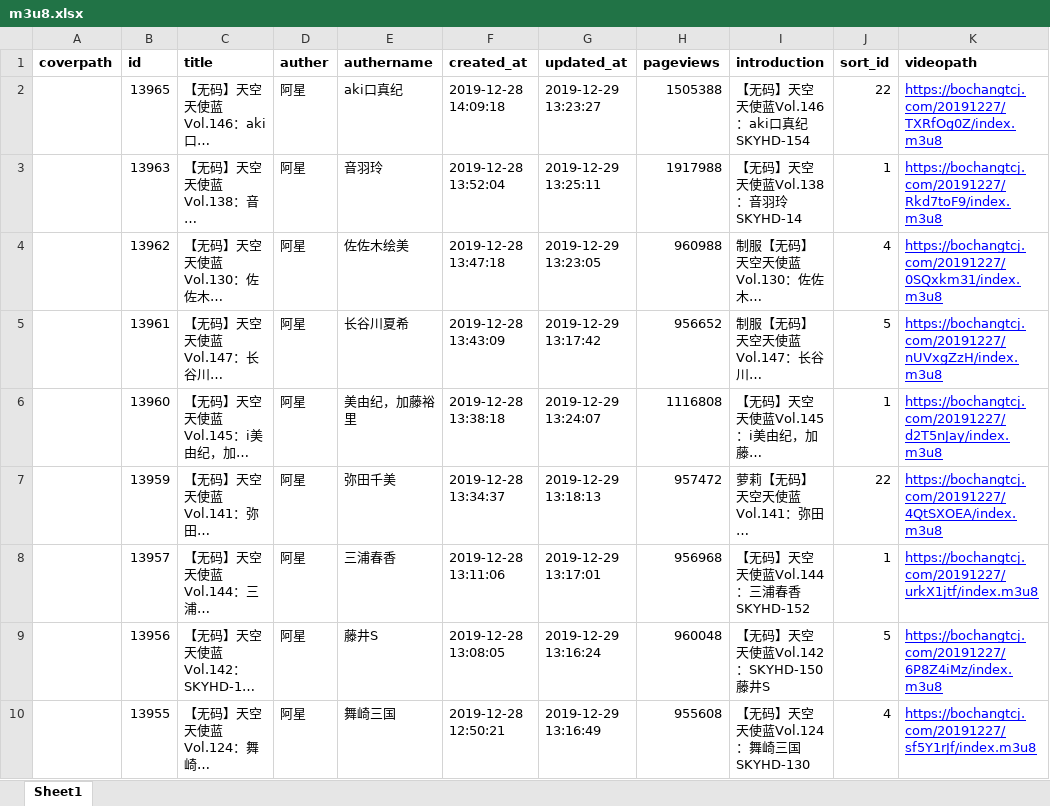
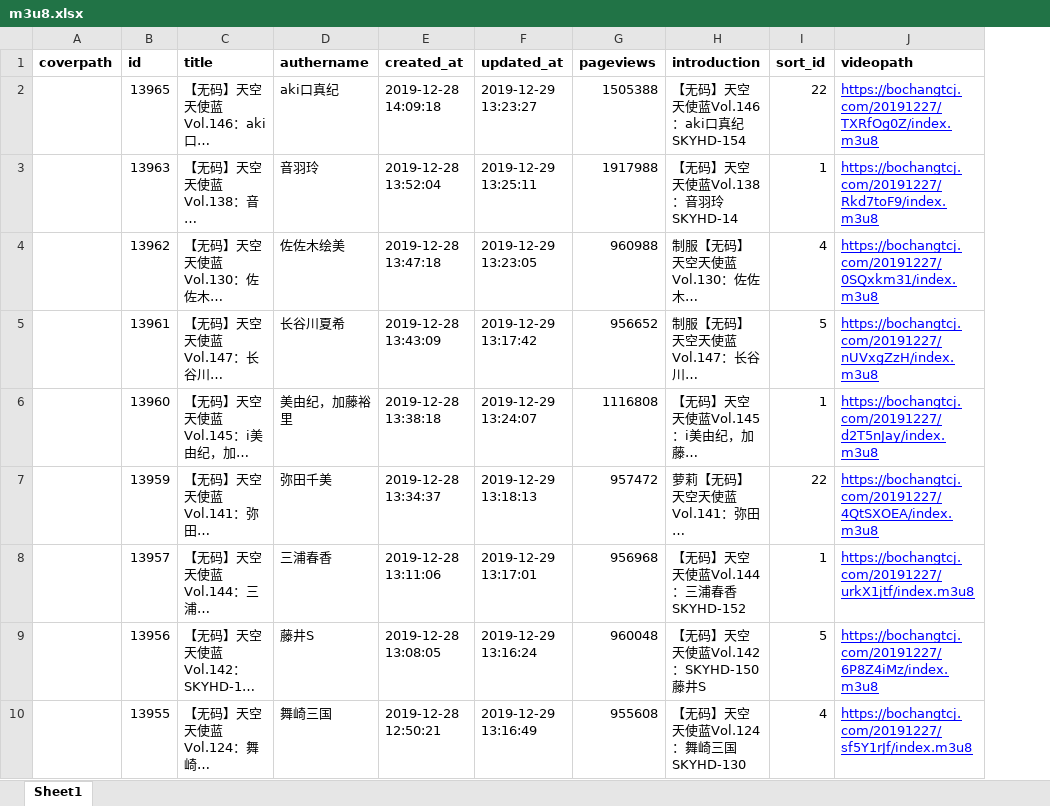
Before and after one commit to Manx98/Manx98_py, an Excel workbook: m3u8.xlsx, sheet Sheet1, drawn as a sheet; only a part is shown; long unchanged cells end in …; values as stored, in another font and other column widths than the file's, no borders; charts and pictures not drawn; the diff names each change by its address in the sheet, - before the commit and + after, or states it on an @@ line.

```diff
--- a/m3u8.xlsx (sheet Sheet1)
+++ b/m3u8.xlsx (sheet Sheet1)
-column D (auther), rows 2-10: all 阿星
```
Also changed, not shown: charts or pictures, 1 other file.
